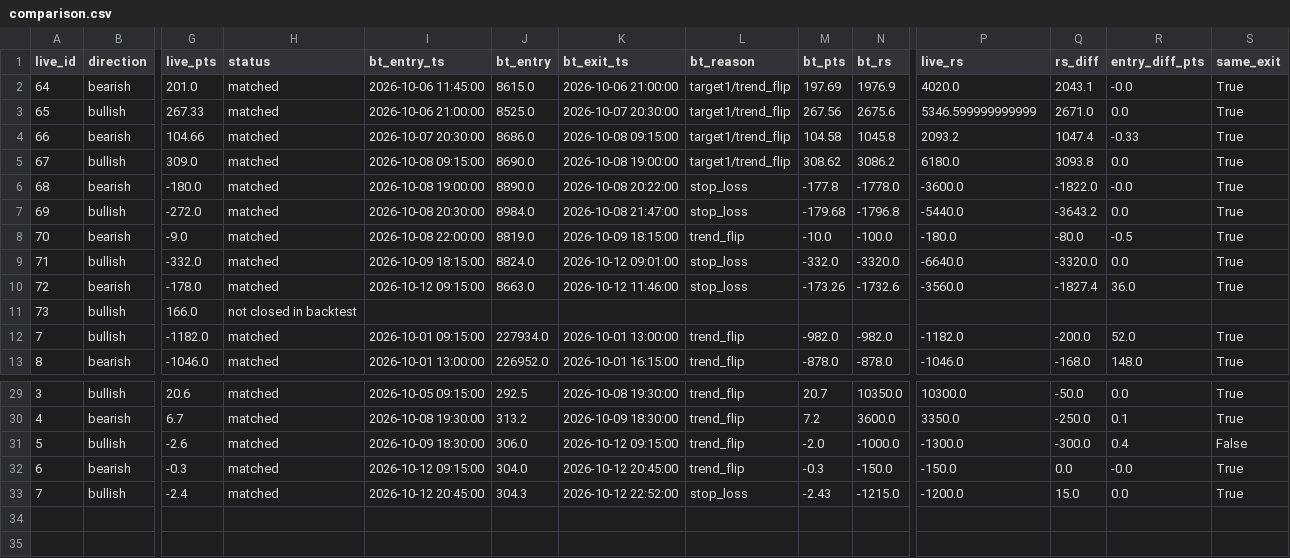
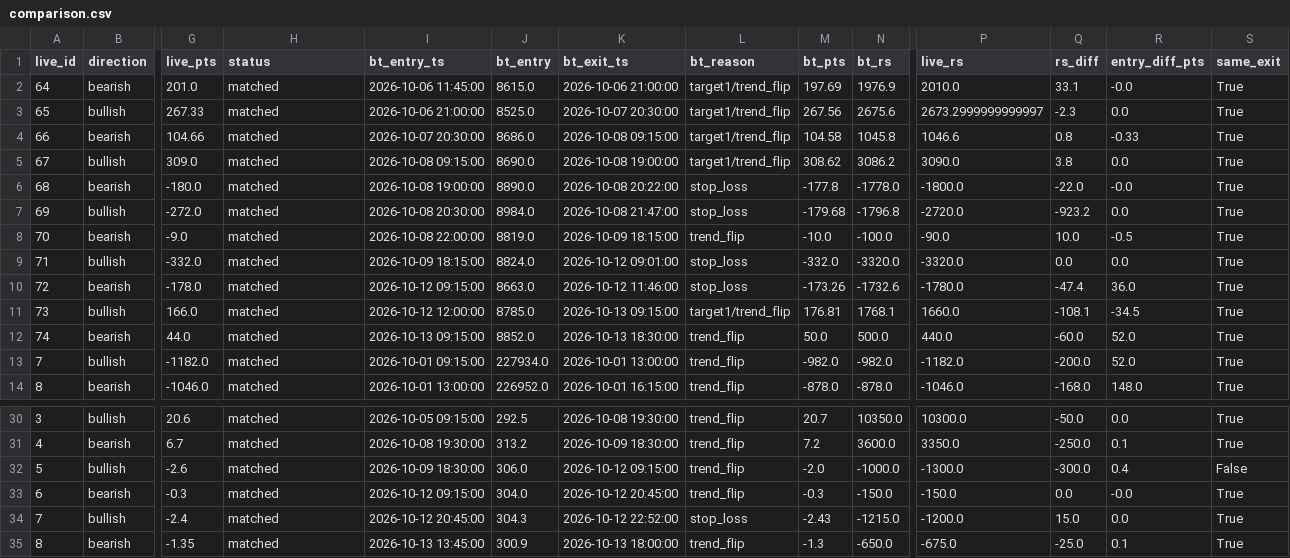
Before and after one commit to parijnan/algo-trading-lab, a CSV file: hestia_backtest/outputs/comparison.csv, drawn as a sheet; only a part is shown, gaps mark what is left out; rows hold the shown columns only; the diff names each change by its address in the sheet, - before the commit and + after, or states it on an @@ line.

```diff
--- a/hestia_backtest/outputs/comparison.csv
+++ b/hestia_backtest/outputs/comparison.csv
-P2 (live_rs): 4020.0
+P2 (live_rs): 2010.0
-Q2 (rs_diff): 2043.1
+Q2 (rs_diff): 33.1
-P3 (live_rs): 5346.599999999999
+P3 (live_rs): 2673.2999999999997
-Q3 (rs_diff): 2671.0
+Q3 (rs_diff): -2.3
-P4 (live_rs): 2093.2
+P4 (live_rs): 1046.6
-Q4 (rs_diff): 1047.4
+Q4 (rs_diff): 0.8
-P5 (live_rs): 6180.0
+P5 (live_rs): 3090.0
-Q5 (rs_diff): 3093.8
+Q5 (rs_diff): 3.8
-P6 (live_rs): -3600.0
+P6 (live_rs): -1800.0
-Q6 (rs_diff): -1822.0
+Q6 (rs_diff): -22.0
-P7 (live_rs): -5440.0
+P7 (live_rs): -2720.0
-Q7 (rs_diff): -3643.2
+Q7 (rs_diff): -923.2
-P8 (live_rs): -180.0
+P8 (live_rs): -90.0
-Q8 (rs_diff): -80.0
+Q8 (rs_diff): 10.0
-P9 (live_rs): -6640.0
+P9 (live_rs): -3320.0
-Q9 (rs_diff): -3320.0
+Q9 (rs_diff): 0.0
-P10 (live_rs): -3560.0
+P10 (live_rs): -1780.0
-Q10 (rs_diff): -1827.4
+Q10 (rs_diff): -47.4
-H11 (status): not closed in backtest
+H11 (status): matched
-I11 (bt_entry_ts): (empty)
+I11 (bt_entry_ts): 2026-10-12 12:00:00
-J11 (bt_entry): (empty)
+J11 (bt_entry): 8785.0
-K11 (bt_exit_ts): (empty)
+K11 (bt_exit_ts): 2026-10-13 09:15:00
-L11 (bt_reason): (empty)
+L11 (bt_reason): target1/trend_flip
-M11 (bt_pts): (empty)
+M11 (bt_pts): 176.81
-N11 (bt_rs): (empty)
+N11 (bt_rs): 1768.1
-P11 (live_rs): (empty)
+P11 (live_rs): 1660.0
-Q11 (rs_diff): (empty)
+Q11 (rs_diff): -108.1
-R11 (entry_diff_pts): (empty)
+R11 (entry_diff_pts): -34.5
-S11 (same_exit): (empty)
+S11 (same_exit): True
+row 12: 74 | bearish | 44.0 | matched | 2026-10-13 09:15:00 | 8852.0 | 2026-10-13 18:30:00 | trend_flip | 50.0 | 500.0 | 440.0 | -60.0 | 52.0 | True
+row 35: 8 | bearish | -1.35 | matched | 2026-10-13 13:45:00 | 300.9 | 2026-10-13 18:00:00 | trend_flip | -1.3 | -650.0 | -675.0 | -25.0 | 0.1 | True
```
Also changed, not shown: hestia_backtest/outputs/integrated_trades.csv, 2 other files.
